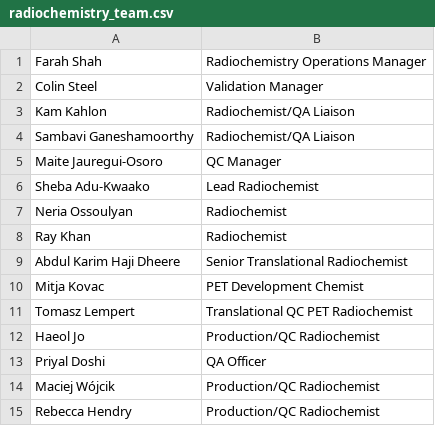
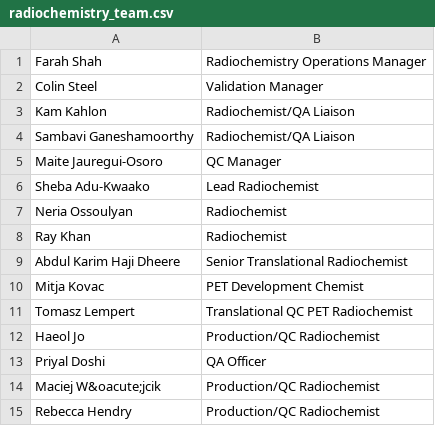
Before and after one commit to sarahmaygould/PETCentre, a CSV file: AboutUs_OtherStaff/radiochemistry_team.csv, drawn as a sheet; the diff names each change by its address in the sheet, - before the commit and + after, or states it on an @@ line.

```diff
--- a/AboutUs_OtherStaff/radiochemistry_team.csv
+++ b/AboutUs_OtherStaff/radiochemistry_team.csv
-A14: Maciej Wójcik
+A14: Maciej W&oacute;jcik
```
Also changed, not shown: AboutUs_OtherStaff/imaging_team.csv.
